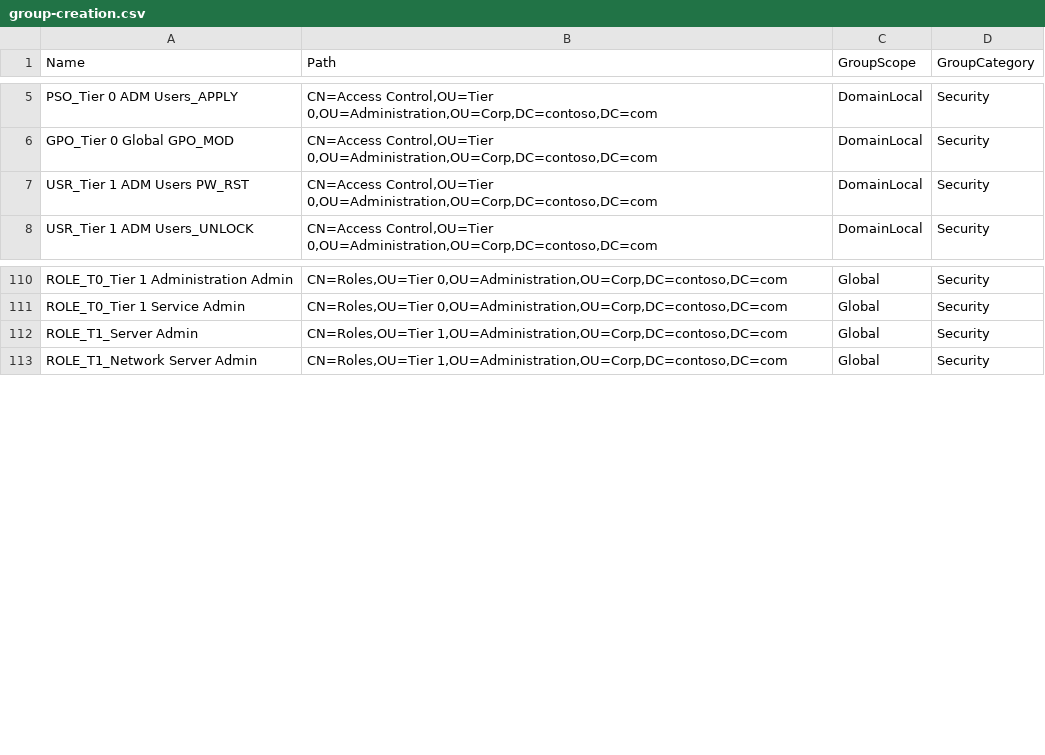
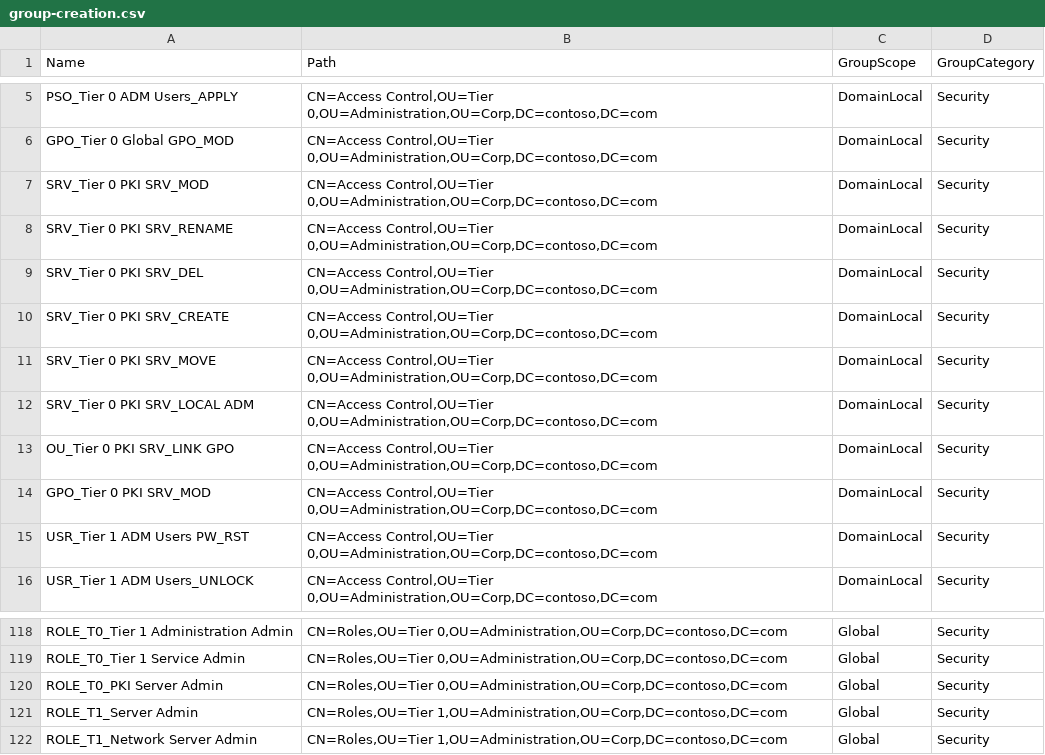
Before and after one commit to SalutAToi/AD-Tier-Administration, a CSV file: group-creation.csv, drawn as a sheet; only a part is shown, gaps mark what is left out.

Commit message:
adapting to a Tier 0 containers for servers

```diff
--- a/group-creation.csv
+++ b/group-creation.csv
@@ -6,2 +6,10 @@ PSO_Tier 0 ADM Users_APPLY,"CN=Access Control,OU=Tier 0,OU=Administration,OU=Cor
 GPO_Tier 0 Global GPO_MOD,"CN=Access Control,OU=Tier 0,OU=Administration,OU=Corp,DC=contoso,DC=com",DomainLocal,Security
+SRV_Tier 0 PKI SRV_MOD,"CN=Access Control,OU=Tier 0,OU=Administration,OU=Corp,DC=contoso,DC=com",DomainLocal,Security
+SRV_Tier 0 PKI SRV_RENAME,"CN=Access Control,OU=Tier 0,OU=Administration,OU=Corp,DC=contoso,DC=com",DomainLocal,Security
+SRV_Tier 0 PKI SRV_DEL,"CN=Access Control,OU=Tier 0,OU=Administration,OU=Corp,DC=contoso,DC=com",DomainLocal,Security
+SRV_Tier 0 PKI SRV_CREATE,"CN=Access Control,OU=Tier 0,OU=Administration,OU=Corp,DC=contoso,DC=com",DomainLocal,Security
+SRV_Tier 0 PKI SRV_MOVE,"CN=Access Control,OU=Tier 0,OU=Administration,OU=Corp,DC=contoso,DC=com",DomainLocal,Security
+SRV_Tier 0 PKI SRV_LOCAL ADM,"CN=Access Control,OU=Tier 0,OU=Administration,OU=Corp,DC=contoso,DC=com",DomainLocal,Security
+OU_Tier 0 PKI SRV_LINK GPO,"CN=Access Control,OU=Tier 0,OU=Administration,OU=Corp,DC=contoso,DC=com",DomainLocal,Security
+GPO_Tier 0 PKI SRV_MOD,"CN=Access Control,OU=Tier 0,OU=Administration,OU=Corp,DC=contoso,DC=com",DomainLocal,Security
 USR_Tier 1 ADM Users PW_RST,"CN=Access Control,OU=Tier 0,OU=Administration,OU=Corp,DC=contoso,DC=com",DomainLocal,Security
@@ -111,2 +119,3 @@ ROLE_T0_Tier 1 Administration Admin,"CN=Roles,OU=Tier 0,OU=Administration,OU=Cor
 ROLE_T0_Tier 1 Service Admin,"CN=Roles,OU=Tier 0,OU=Administration,OU=Corp,DC=contoso,DC=com",Global,Security
+ROLE_T0_PKI Server Admin,"CN=Roles,OU=Tier 0,OU=Administration,OU=Corp,DC=contoso,DC=com",Global,Security
 ROLE_T1_Server Admin,"CN=Roles,OU=Tier 1,OU=Administration,OU=Corp,DC=contoso,DC=com",Global,Security
```
Also changed, not shown: group-membership.csv, 2 other files.
